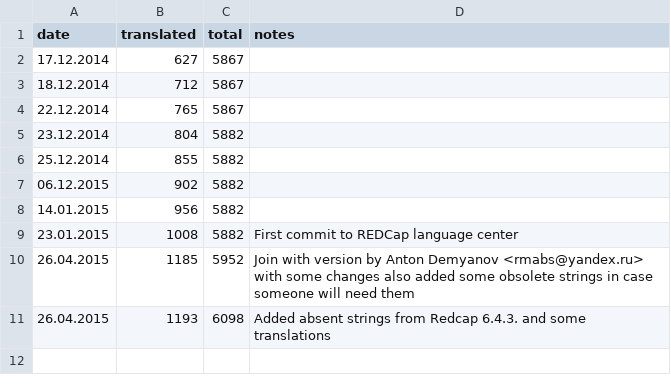
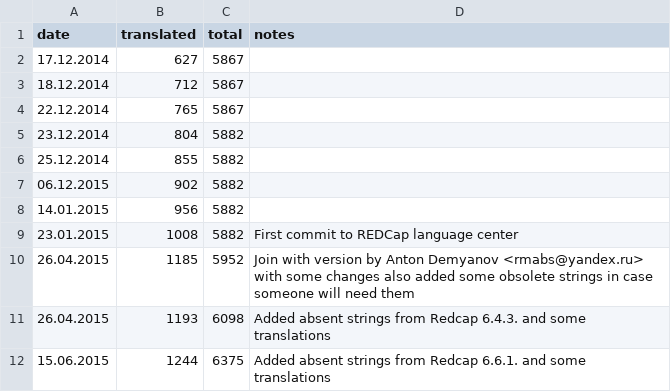
Before and after one commit to PetrovskYYY/REDCap.L11n.RU, a CSV file: progress.csv, drawn as a sheet; the diff names each change by its address in the sheet, - before the commit and + after, or states it on an @@ line.

Commit message:
Update to 6.6.1
Added absent strings from Redcap 6.6.1. and some translations

```diff
--- a/progress.csv
+++ b/progress.csv
+row 12: 15.06.2015 | 1244 | 6375 | Added absent strings from Redcap 6.6.1. and some translations
```
Also changed, not shown: 1 other file.
